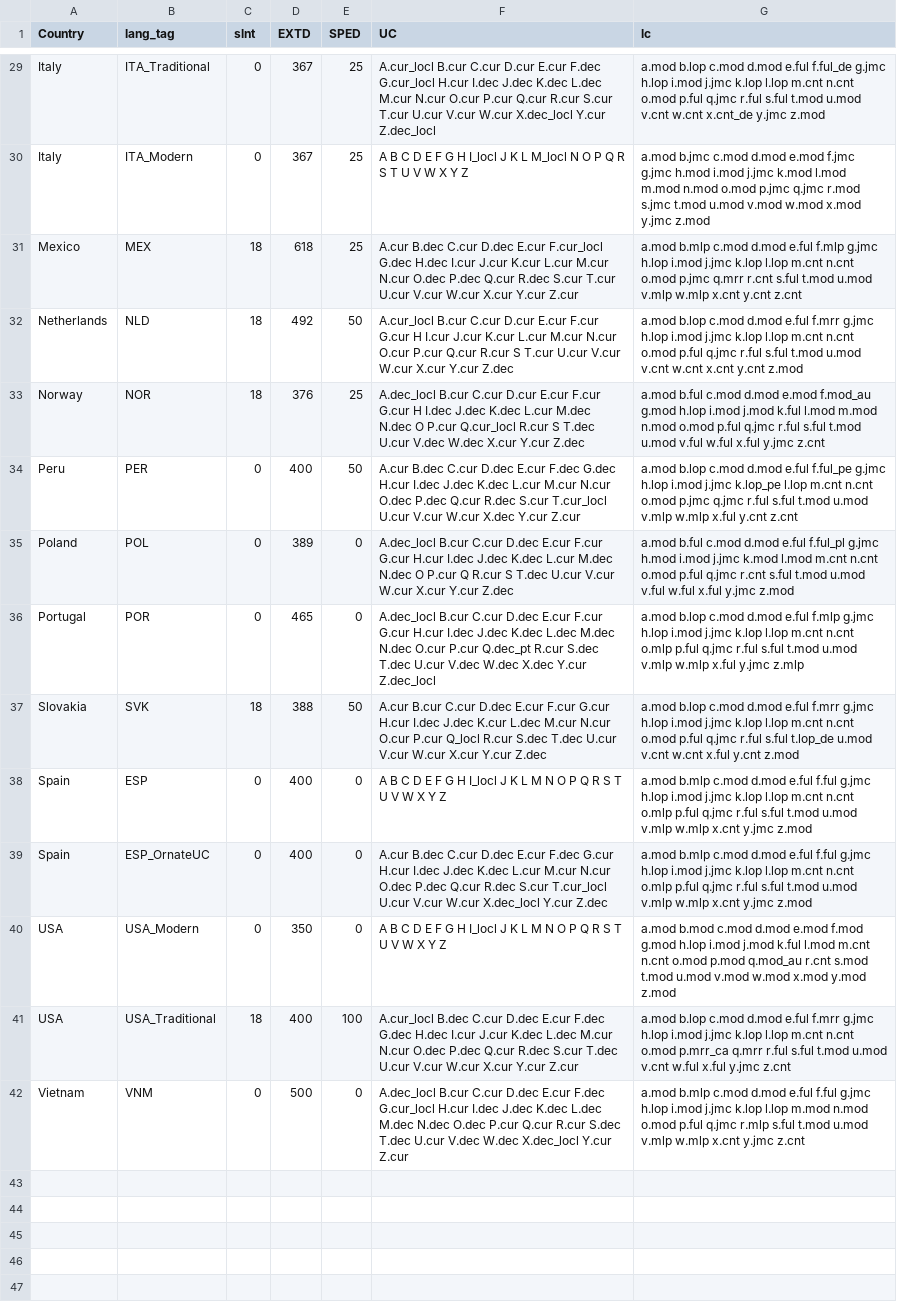
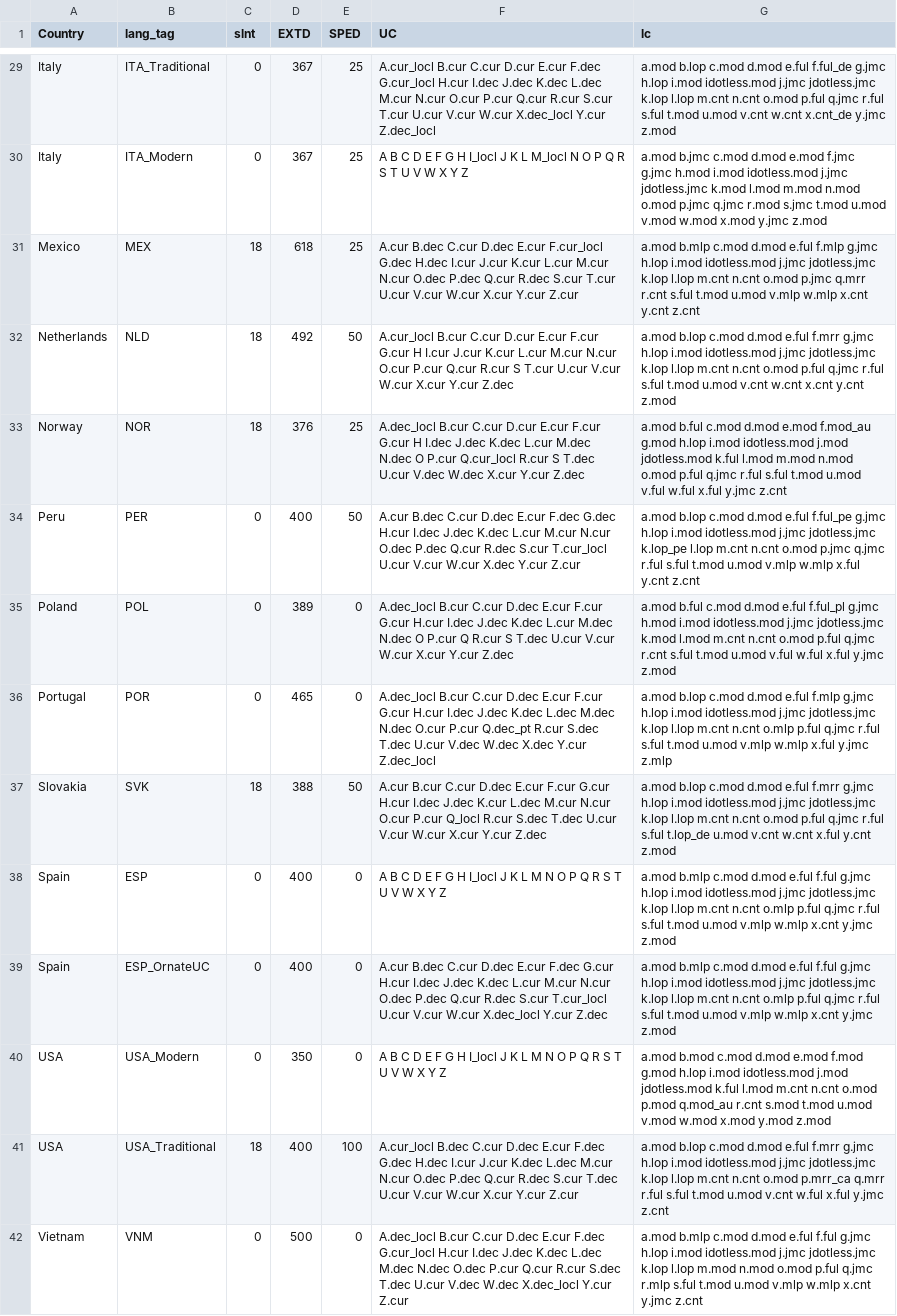
Before and after one commit to TypeTogether/Playwrite, a CSV file: sources/data/models-all.csv, drawn as a sheet; only a part is shown, gaps mark what is left out; the diff covers the shown part only; the diff names each change by its address in the sheet, - before the commit and + after, or states it on an @@ line.

Commit message:
Add idotless jdotless to models .csv and build new .fea models

```diff
--- a/sources/data/models-all.csv
+++ b/sources/data/models-all.csv
-G29 (lc): …h.lop i.mod j.jmc k.lop l.lop…
+G29 (lc): …h.lop i.mod idotless.mod j.jmc jdotless.jmc k.lop l.lop…
-G30 (lc): …h.mod i.mod j.jmc k.mod l.mod…
+G30 (lc): …h.mod i.mod idotless.mod j.jmc jdotless.jmc k.mod l.mod…
-G31 (lc): …h.lop i.mod j.jmc k.lop l.lop…
+G31 (lc): …h.lop i.mod idotless.mod j.jmc jdotless.jmc k.lop l.lop…
-G32 (lc): …h.lop i.mod j.jmc k.lop l.lop…
+G32 (lc): …h.lop i.mod idotless.mod j.jmc jdotless.jmc k.lop l.lop…
-G33 (lc): …h.lop i.mod j.mod k.ful l.mod…
+G33 (lc): …h.lop i.mod idotless.mod j.mod jdotless.mod k.ful l.mod…
-G34 (lc): …h.lop i.mod j.jmc k.lop_pe l.lop…
+G34 (lc): …h.lop i.mod idotless.mod j.jmc jdotless.jmc k.lop_pe l.lop…
-G35 (lc): …h.mod i.mod j.jmc k.mod l.mod…
+G35 (lc): …h.mod i.mod idotless.mod j.jmc jdotless.jmc k.mod l.mod…
-G36 (lc): …h.lop i.mod j.jmc k.lop l.lop…
+G36 (lc): …h.lop i.mod idotless.mod j.jmc jdotless.jmc k.lop l.lop…
-G37 (lc): …h.lop i.mod j.jmc k.lop l.lop…
+G37 (lc): …h.lop i.mod idotless.mod j.jmc jdotless.jmc k.lop l.lop…
-G38:G39 (lc): …h.lop i.mod j.jmc k.lop l.lop…
+G38:G39 (lc): …h.lop i.mod idotless.mod j.jmc jdotless.jmc k.lop l.lop…
-G40 (lc): …h.lop i.mod j.mod k.ful l.mod…
+G40 (lc): …h.lop i.mod idotless.mod j.mod jdotless.mod k.ful l.mod…
-G41 (lc): …h.lop i.mod j.jmc k.lop l.lop…
+G41 (lc): …h.lop i.mod idotless.mod j.jmc jdotless.jmc k.lop l.lop…
-G42 (lc): …h.lop i.mod j.jmc k.lop l.lop…
+G42 (lc): …h.lop i.mod idotless.mod j.jmc jdotless.jmc k.lop l.lop…
```
Also changed, not shown: 26 edited cells elsewhere in this file, 51 other files.
